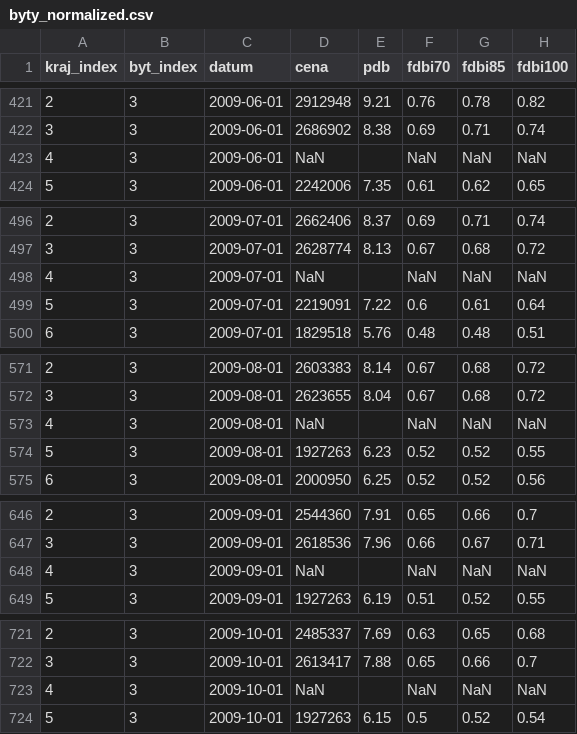
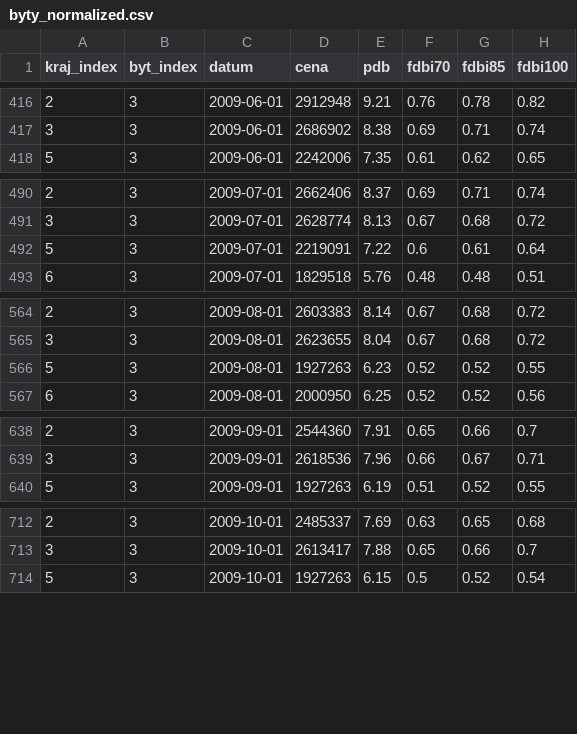
Before and after one commit to economia/dostupnost-bydleni, a CSV file: data/byty_normalized.csv, drawn as a sheet; only a part is shown, gaps mark what is left out; the diff covers the shown part only; the diff names each change by its address in the sheet, - before the commit and + after, or states it on an @@ line.

```diff
--- a/data/byty_normalized.csv
+++ b/data/byty_normalized.csv
-row 423: 4 | 3 | 2009-06-01 | NaN |  | NaN | NaN | NaN
-row 498: 4 | 3 | 2009-07-01 | NaN |  | NaN | NaN | NaN
-row 573: 4 | 3 | 2009-08-01 | NaN |  | NaN | NaN | NaN
-row 648: 4 | 3 | 2009-09-01 | NaN |  | NaN | NaN | NaN
-row 723: 4 | 3 | 2009-10-01 | NaN |  | NaN | NaN | NaN
```
Also changed, not shown: 22 removed rows elsewhere in this file, 1 other file.
